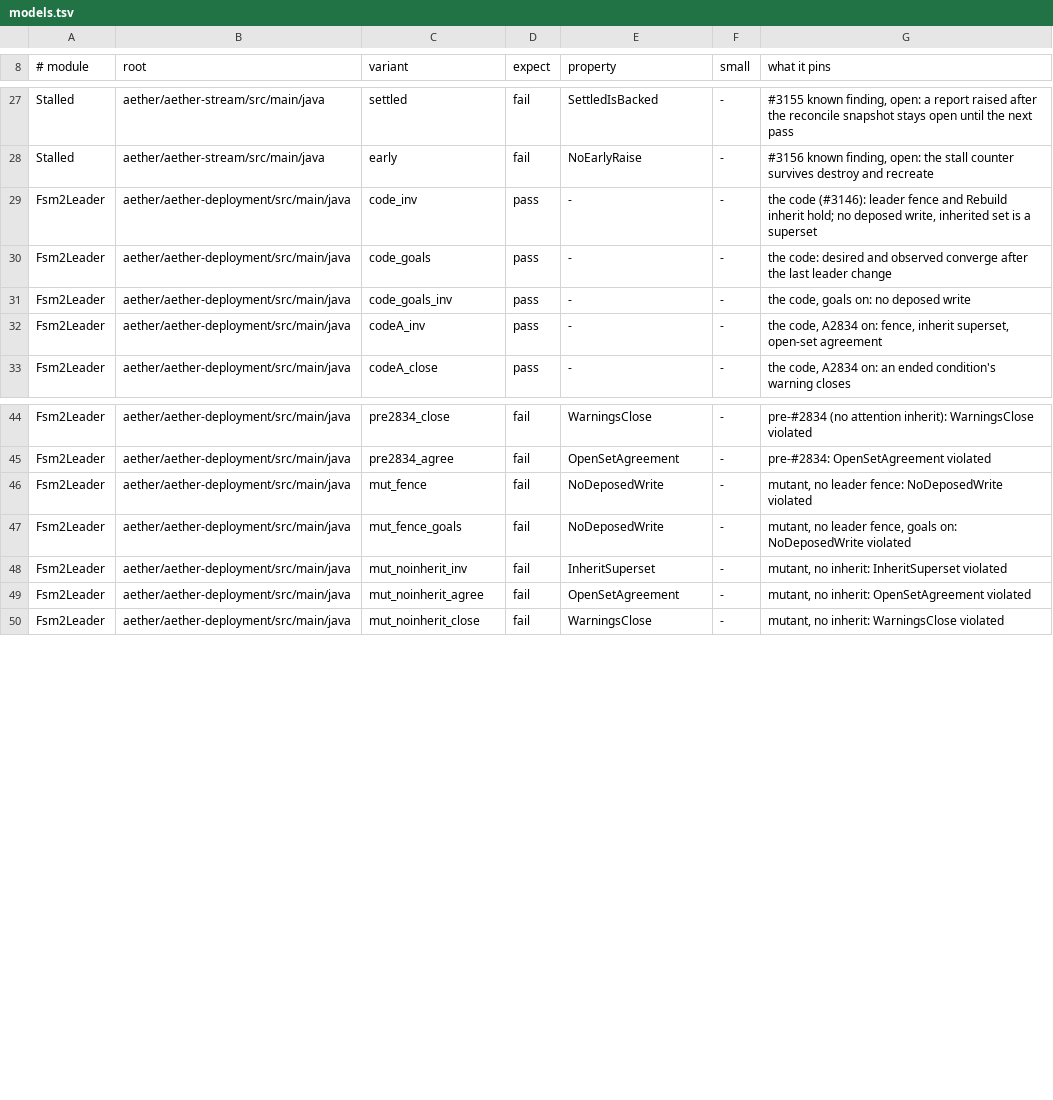
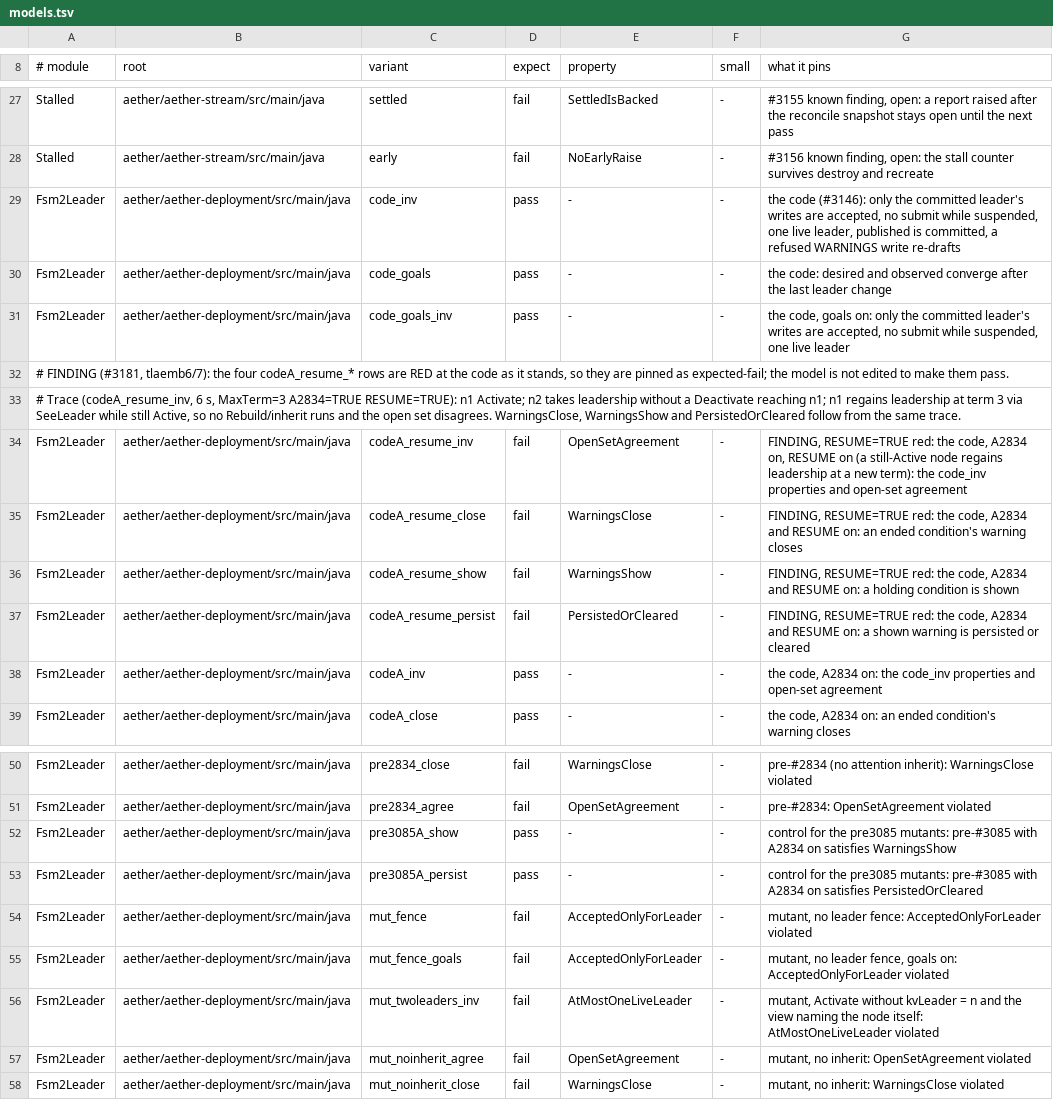
Before and after one commit to pragmaticalabs/pragmatica, a TSV file: tools/tla/models.tsv, drawn as a sheet; only a part is shown, gaps mark what is left out.

Commit message:
fix: Fsm2Leader model round 1: action properties, RESUME finding rows, mutants pinned

```diff
--- a/tools/tla/models.tsv
+++ b/tools/tla/models.tsv
@@ -28,6 +28,12 @@ Stalled	aether/aether-stream/src/main/java	settled	fail	SettledIsBacked	-	#3155
 Stalled	aether/aether-stream/src/main/java	early	fail	NoEarlyRaise	-	#3156 known finding, open: the stall counter survives destroy and recreate
-Fsm2Leader	aether/aether-deployment/src/main/java	code_inv	pass	-	-	the code (#3146): leader fence and Rebuild inherit hold; no deposed write, inherited set is a superset
+Fsm2Leader	aether/aether-deployment/src/main/java	code_inv	pass	-	-	the code (#3146): only the committed leader's writes are accepted, no submit while suspended, one live leader, published is committed, a refused WARNINGS write re-drafts
 Fsm2Leader	aether/aether-deployment/src/main/java	code_goals	pass	-	-	the code: desired and observed converge after the last leader change
-Fsm2Leader	aether/aether-deployment/src/main/java	code_goals_inv	pass	-	-	the code, goals on: no deposed write
-Fsm2Leader	aether/aether-deployment/src/main/java	codeA_inv	pass	-	-	the code, A2834 on: fence, inherit superset, open-set agreement
+Fsm2Leader	aether/aether-deployment/src/main/java	code_goals_inv	pass	-	-	the code, goals on: only the committed leader's writes are accepted, no submit while suspended, one live leader
+# FINDING (#3181, tlaemb6/7): the four codeA_resume_* rows are RED at the code as it stands, so they are pinned as expected-fail; the model is not edited to make them pass.
+# Trace (codeA_resume_inv, 6 s, MaxTerm=3 A2834=TRUE RESUME=TRUE): n1 Activate; n2 takes leadership without a Deactivate reaching n1; n1 regains leadership at term 3 via SeeLeader while still Active, so no Rebuild/inherit runs and the open set disagrees. WarningsClose, WarningsShow and PersistedOrCleared follow from the same trace.
+Fsm2Leader	aether/aether-deployment/src/main/java	codeA_resume_inv	fail	OpenSetAgreement	-	FINDING, RESUME=TRUE red: the code, A2834 on, RESUME on (a still-Active node regains leadership at a new term): the code_inv properties and open-set agreement
+Fsm2Leader	aether/aether-deployment/src/main/java	codeA_resume_close	fail	WarningsClose	-	FINDING, RESUME=TRUE red: the code, A2834 and RESUME on: an ended condition's warning closes
+Fsm2Leader	aether/aether-deployment/src/main/java	codeA_resume_show	fail	WarningsShow	-	FINDING, RESUME=TRUE red: the code, A2834 and RESUME on: a holding condition is shown
+Fsm2Leader	aether/aether-deployment/src/main/java	codeA_resume_persist	fail	PersistedOrCleared	-	FINDING, RESUME=TRUE red: the code, A2834 and RESUME on: a shown warning is persisted or cleared
+Fsm2Leader	aether/aether-deployment/src/main/java	codeA_inv	pass	-	-	the code, A2834 on: the code_inv properties and open-set agreement
 Fsm2Leader	aether/aether-deployment/src/main/java	codeA_close	pass	-	-	the code, A2834 on: an ended condition's warning closes
@@ -45,5 +51,7 @@ Fsm2Leader	aether/aether-deployment/src/main/java	pre2834_close	fail	WarningsClo
 Fsm2Leader	aether/aether-deployment/src/main/java	pre2834_agree	fail	OpenSetAgreement	-	pre-#2834: OpenSetAgreement violated
-Fsm2Leader	aether/aether-deployment/src/main/java	mut_fence	fail	NoDeposedWrite	-	mutant, no leader fence: NoDeposedWrite violated
-Fsm2Leader	aether/aether-deployment/src/main/java	mut_fence_goals	fail	NoDeposedWrite	-	mutant, no leader fence, goals on: NoDeposedWrite violated
-Fsm2Leader	aether/aether-deployment/src/main/java	mut_noinherit_inv	fail	InheritSuperset	-	mutant, no inherit: InheritSuperset violated
+Fsm2Leader	aether/aether-deployment/src/main/java	pre3085A_show	pass	-	-	control for the pre3085 mutants: pre-#3085 with A2834 on satisfies WarningsShow
+Fsm2Leader	aether/aether-deployment/src/main/java	pre3085A_persist	pass	-	-	control for the pre3085 mutants: pre-#3085 with A2834 on satisfies PersistedOrCleared
+Fsm2Leader	aether/aether-deployment/src/main/java	mut_fence	fail	AcceptedOnlyForLeader	-	mutant, no leader fence: AcceptedOnlyForLeader violated
+Fsm2Leader	aether/aether-deployment/src/main/java	mut_fence_goals	fail	AcceptedOnlyForLeader	-	mutant, no leader fence, goals on: AcceptedOnlyForLeader violated
+Fsm2Leader	aether/aether-deployment/src/main/java	mut_twoleaders_inv	fail	AtMostOneLiveLeader	-	mutant, Activate without kvLeader = n and the view naming the node itself: AtMostOneLiveLeader violated
 Fsm2Leader	aether/aether-deployment/src/main/java	mut_noinherit_agree	fail	OpenSetAgreement	-	mutant, no inherit: OpenSetAgreement violated
```
Also changed, not shown: 7 other files.
